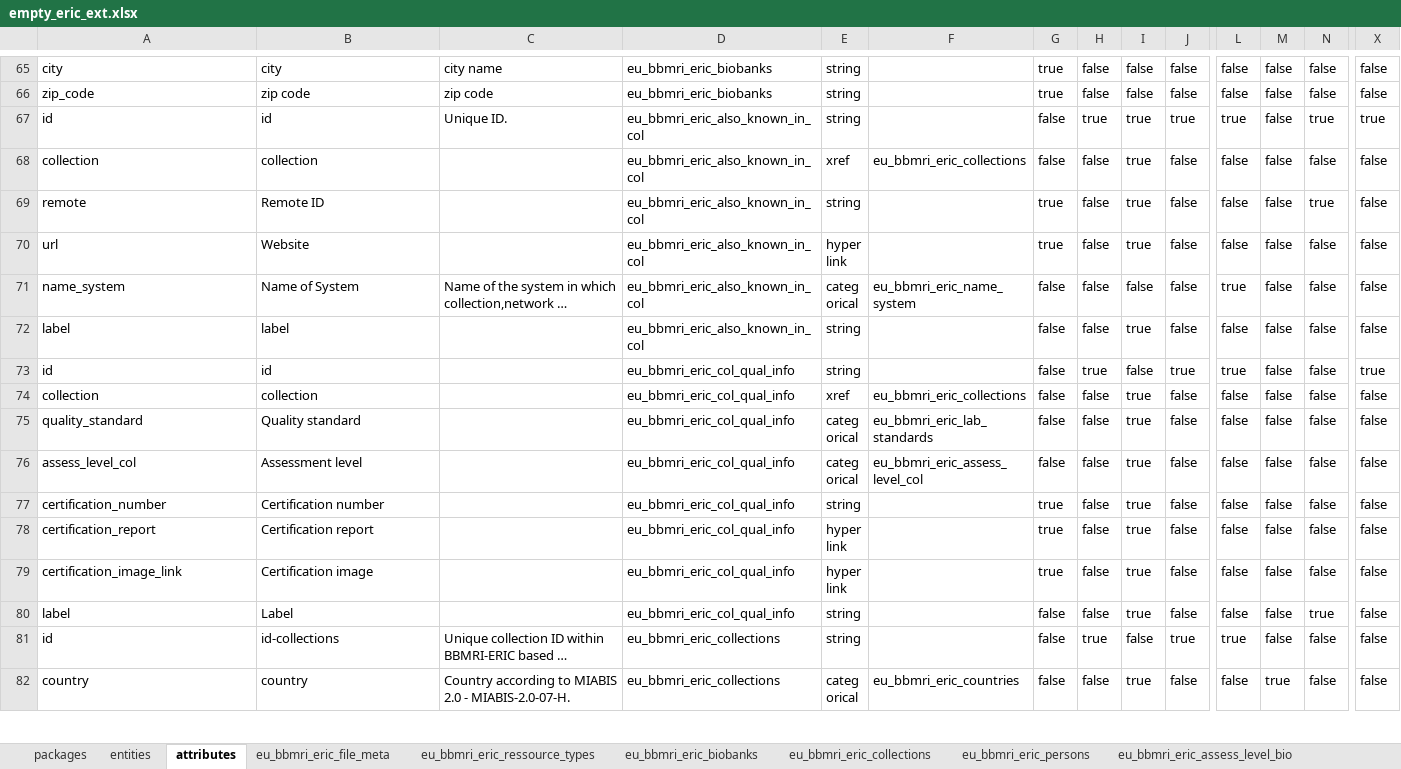
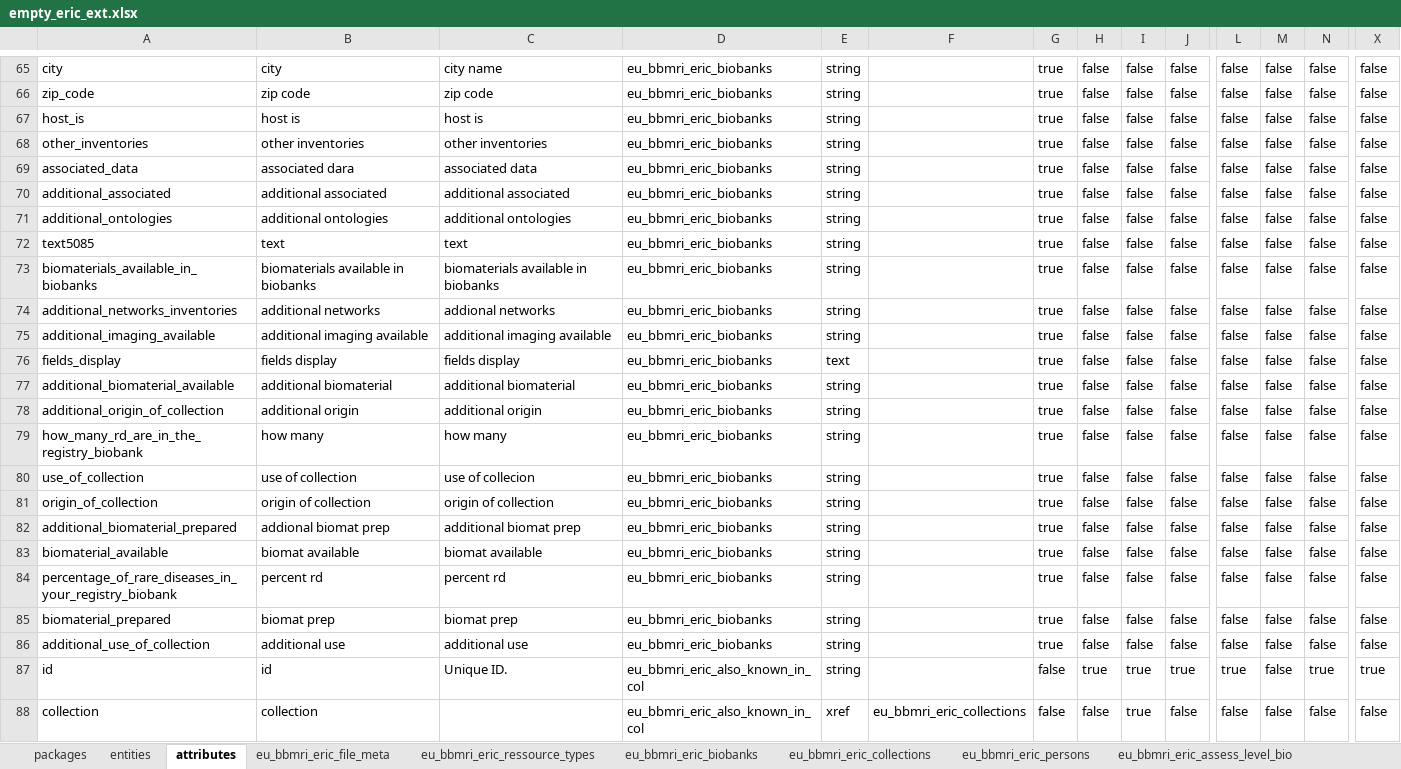
Before and after one commit to svituz/dev-molgenis-app-rd-finder, an Excel workbook: empty_eric_ext.xlsx, sheet attributes, drawn as a sheet; only a part is shown, gaps mark what is left out; the shorter side is filled out with more unchanged rows; long unchanged cells end in …; values as stored, in another font and other column widths than the file's, no borders; rows hold the shown columns only; the diff names each change by its address in the sheet, - before the commit and + after, or states it on an @@ line.

```diff
--- a/empty_eric_ext.xlsx (sheet attributes)
+++ b/empty_eric_ext.xlsx (sheet attributes)
+row 67: host_is | host is | host is | eu_bbmri_eric_biobanks | string |  | true | false | false | false | false | false | false | false
+row 68: other_inventories | other inventories | other inventories | eu_bbmri_eric_biobanks | string |  | true | false | false | false | false | false | false | false
+row 69: associated_data | associated dara | associated data | eu_bbmri_eric_biobanks | string |  | true | false | false | false | false | false | false | false
+row 70: additional_associated | additional associated | additional associated | eu_bbmri_eric_biobanks | string |  | true | false | false | false | false | false | false | false
+row 71: additional_ontologies | additional ontologies | additional ontologies | eu_bbmri_eric_biobanks | string |  | true | false | false | false | false | false | false | false
+row 72: text5085 | text | text | eu_bbmri_eric_biobanks | string |  | true | false | false | false | false | false | false | false
+row 73: biomaterials_available_in_biobanks | biomaterials available in biobanks | biomaterials available in biobanks | eu_bbmri_eric_biobanks | string |  | true | false | false | false | false | false | false | false
+row 74: additional_networks_inventories | additional networks | addional networks | eu_bbmri_eric_biobanks | string |  | true | false | false | false | false | false | false | false
+row 75: additional_imaging_available | additional imaging available | additional imaging available | eu_bbmri_eric_biobanks | string |  | true | false | false | false | false | false | false | false
+row 76: fields_display | fields display | fields display | eu_bbmri_eric_biobanks | text |  | true | false | false | false | false | false | false | false
+row 77: additional_biomaterial_available | additional biomaterial | additional biomaterial | eu_bbmri_eric_biobanks | string |  | true | false | false | false | false | false | false | false
+row 78: additional_origin_of_collection | additional origin | additional origin | eu_bbmri_eric_biobanks | string |  | true | false | false | false | false | false | false | false
+row 79: how_many_rd_are_in_the_registry_biobank | how many | how many | eu_bbmri_eric_biobanks | string |  | true | false | false | false | false | false | false | false
+row 80: use_of_collection | use of collection | use of collecion | eu_bbmri_eric_biobanks | string |  | true | false | false | false | false | false | false | false
+row 81: origin_of_collection | origin of collection | origin of collection | eu_bbmri_eric_biobanks | string |  | true | false | false | false | false | false | false | false
+row 82: additional_biomaterial_prepared | addional biomat prep | additional biomat prep | eu_bbmri_eric_biobanks | string |  | true | false | false | false | false | false | false | false
+row 83: biomaterial_available | biomat available | biomat available | eu_bbmri_eric_biobanks | string |  | true | false | false | false | false | false | false | false
+row 84: percentage_of_rare_diseases_in_your_registry_biobank | percent rd | percent rd | eu_bbmri_eric_biobanks | string |  | true | false | false | false | false | false | false | false
+row 85: biomaterial_prepared | biomat prep | biomat prep | eu_bbmri_eric_biobanks | string |  | true | false | false | false | false | false | false | false
+row 86: additional_use_of_collection | additional use | additional use | eu_bbmri_eric_biobanks | string |  | true | false | false | false | false | false | false | false
```
Also changed, not shown: sheet eu_bbmri_eric_biobanks, 2 other files.
